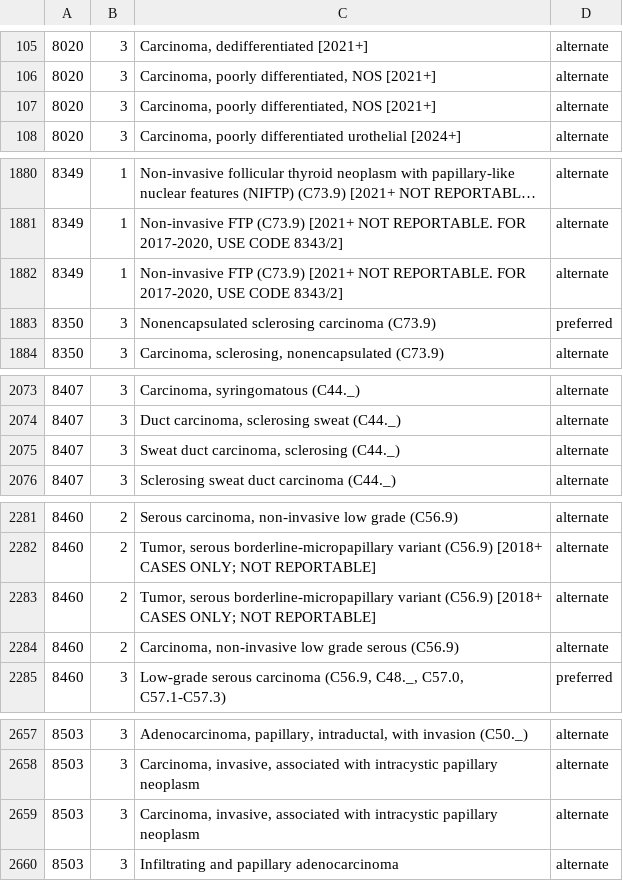
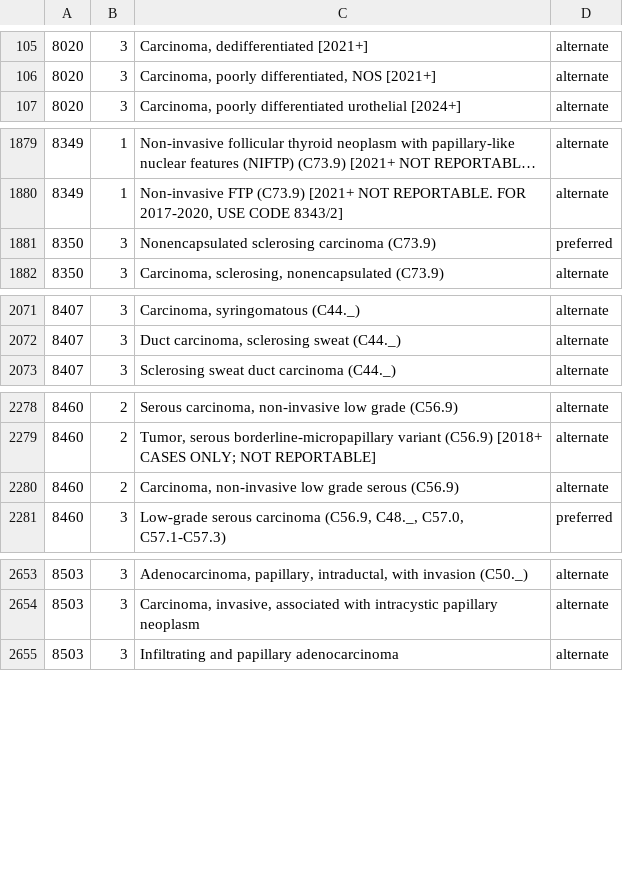
Before and after one commit to imsweb/layout, a CSV file: docs/naaccr-lookups/lookups/histologicTypeIcdO3_allTerms.csv, drawn as a sheet; only a part is shown, gaps mark what is left out; long unchanged cells end in …; the diff covers the shown part only.

```diff
--- a/docs/naaccr-lookups/lookups/histologicTypeIcdO3_allTerms.csv
+++ b/docs/naaccr-lookups/lookups/histologicTypeIcdO3_allTerms.csv
@@ -106,3 +106,2 @@
 8020,3,"Carcinoma, poorly differentiated, NOS [2021+]",alternate
-8020,3,"Carcinoma, poorly differentiated, NOS [2021+]",alternate
 8020,3,"Carcinoma, poorly differentiated urothelial [2024+]",alternate
@@ -1881,3 +1880,2 @@
 8349,1,"Non-invasive FTP (C73.9) [2021+ NOT REPORTABLE. FOR 2017-2020, USE CODE 8343/2]",alternate
-8349,1,"Non-invasive FTP (C73.9) [2021+ NOT REPORTABLE. FOR 2017-2020, USE CODE 8343/2]",alternate
 8350,3,Nonencapsulated sclerosing carcinoma (C73.9),preferred
@@ -2074,3 +2072,2 @@
 8407,3,"Duct carcinoma, sclerosing sweat (C44._)",alternate
-8407,3,"Sweat duct carcinoma, sclerosing (C44._)",alternate
 8407,3,Sclerosing sweat duct carcinoma (C44._),alternate
@@ -2282,3 +2279,2 @@
 8460,2,"Tumor, serous borderline-micropapillary variant (C56.9) [2018+ CASES ONLY; NOT REPORTABLE]",alternate
-8460,2,"Tumor, serous borderline-micropapillary variant (C56.9) [2018+ CASES ONLY; NOT REPORTABLE]",alternate
 8460,2,"Carcinoma, non-invasive low grade serous (C56.9)",alternate
@@ -2658,3 +2654,2 @@
 8503,3,"Carcinoma, invasive, associated with intracystic papillary neoplasm",alternate
-8503,3,"Carcinoma, invasive, associated with intracystic papillary neoplasm",alternate
 8503,3,Infiltrating and papillary adenocarcinoma,alternate
```
Also changed, not shown: 8 removed rows and 28 moved rows elsewhere in this file, docs/naaccr-lookups/lookups/ajccId.csv, docs/naaccr-lookups/lookups/naaccrRecordVersion.csv, 16 other files.
